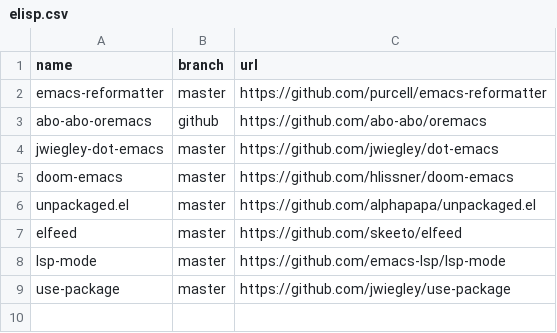
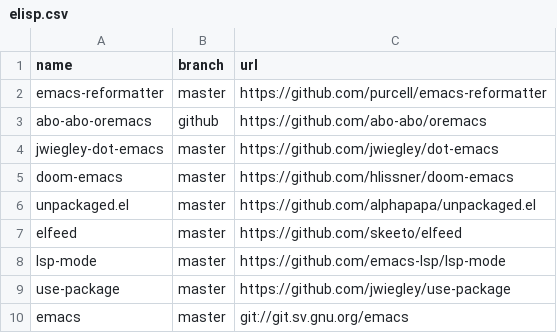
Before and after one commit to easbarba/lar, a CSV file: .config/qas/elisp.csv, drawn as a sheet; the diff names each change by its address in the sheet, - before the commit and + after, or states it on an @@ line.

```diff
--- a/.config/qas/elisp.csv
+++ b/.config/qas/elisp.csv
+row 10: emacs | master | git://git.sv.gnu.org/emacs
```
Also changed, not shown: .config/qas/c.csv.
